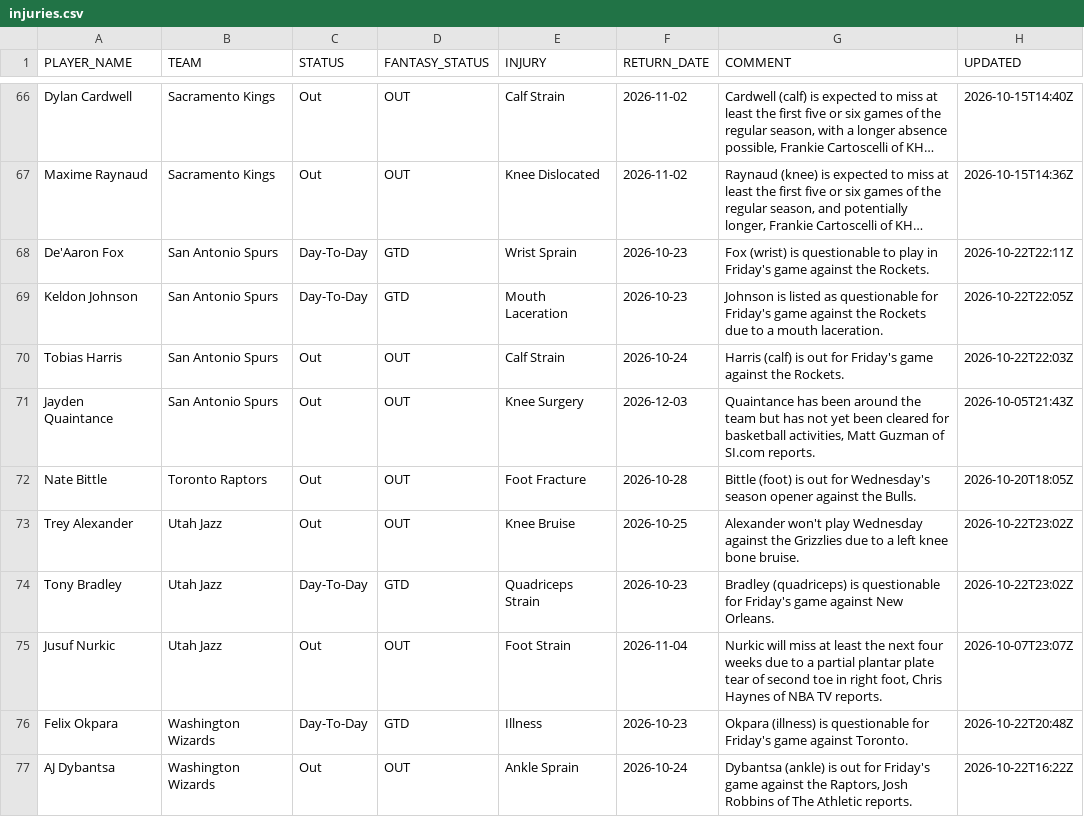
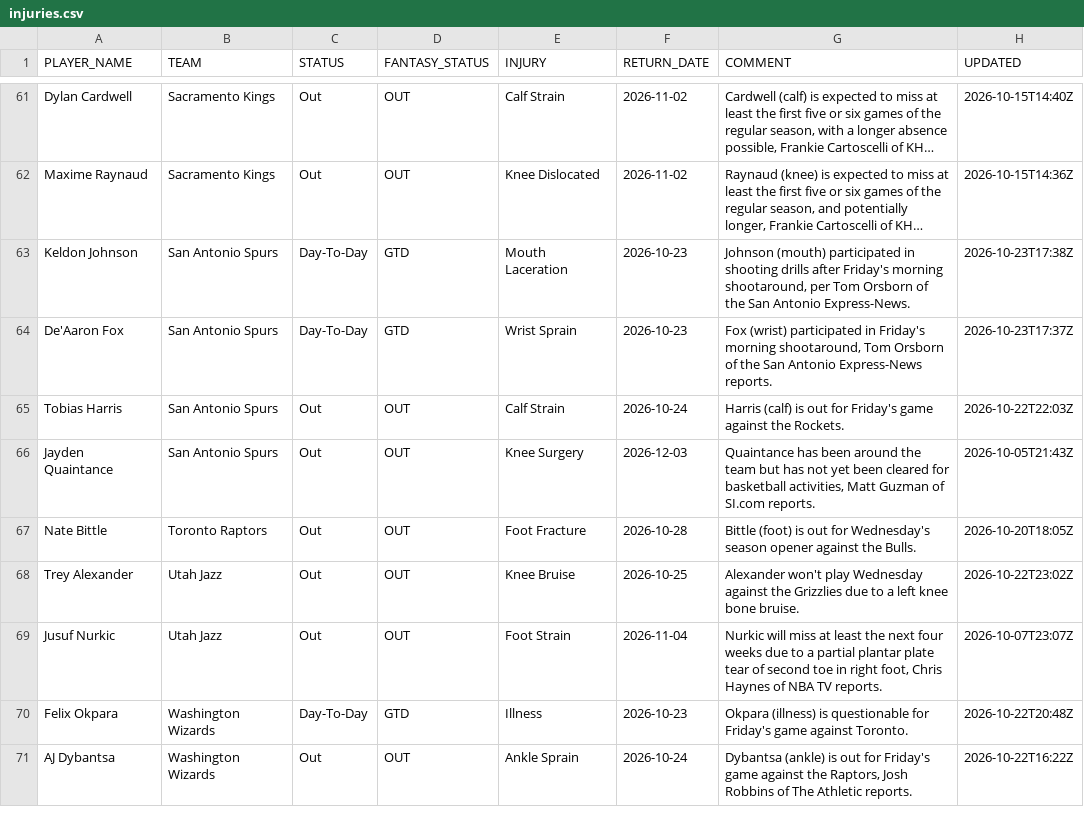
Before and after one commit to RoiGreen/dagger, a CSV file: nba_2026_27/injuries.csv, drawn as a sheet; only a part is shown, gaps mark what is left out; long unchanged cells end in …; removed rows and columns are numbered as before the commit, all else as after; the diff covers the shown part only; the diff names each change by its address in the sheet, - before the commit and + after, or states it on an @@ line.

```diff
--- a/nba_2026_27/injuries.csv
+++ b/nba_2026_27/injuries.csv
+row 63: Keldon Johnson | San Antonio Spurs | Day-To-Day | GTD | Mouth Laceration | 2026-10-23 | Johnson (mouth) participated in shooting drills after Friday's morning shootaround, per Tom Orsborn of the San Antonio Express-News. | 2026-10-23T17:38Z
-G64 (COMMENT): Fox (wrist) is questionable to play in Friday's game against the Rockets.
+G64 (COMMENT): Fox (wrist) participated in Friday's morning shootaround, Tom Orsborn of the San Antonio Express-News reports.
-H64 (UPDATED): 2026-10-22T22:11Z
+H64 (UPDATED): 2026-10-23T17:37Z
-row 69: Keldon Johnson | San Antonio Spurs | Day-To-Day | GTD | Mouth Laceration | 2026-10-23 | Johnson is listed as questionable for Friday's game against the Rockets due to a mouth laceration. | 2026-10-22T22:05Z
-row 74: Tony Bradley | Utah Jazz | Day-To-Day | GTD | Quadriceps Strain | 2026-10-23 | Bradley (quadriceps) is questionable for Friday's game against New Orleans. | 2026-10-22T23:02Z
```
Also changed, not shown: 2 added rows, 7 removed rows and 3 edited cells elsewhere in this file, nba_2026_27/positions_espn.csv, 4 other files.
